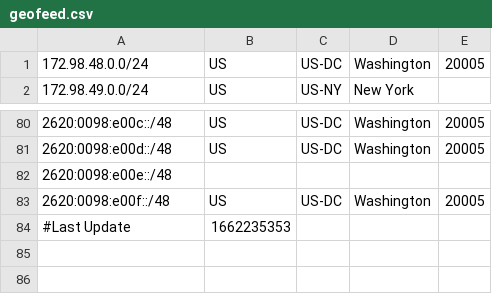
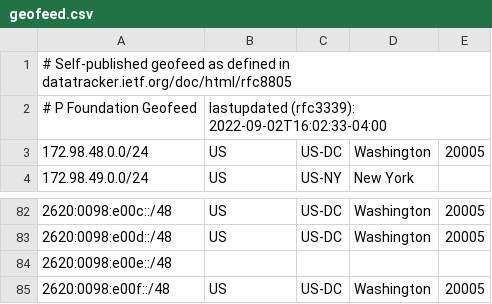
Before and after one commit to pfoundation/parking, a CSV file: .well-known/network/geofeed.csv, drawn as a sheet; only a part is shown, gaps mark what is left out; removed rows and columns are numbered as before the commit, all else as after; the diff names each change by its address in the sheet, - before the commit and + after, or states it on an @@ line.

Commit message:
Update geofeed.csv
Changed time format and moved comments to the top

```diff
--- a/.well-known/network/geofeed.csv
+++ b/.well-known/network/geofeed.csv
+row 1: # Self-published geofeed as defined in datatracker.ietf.org/doc/html/rfc8805
+row 2: # P Foundation Geofeed | lastupdated (rfc3339): 2022-09-02T16:02:33-04:00
-row 84: #Last Update | 1662235353
```
